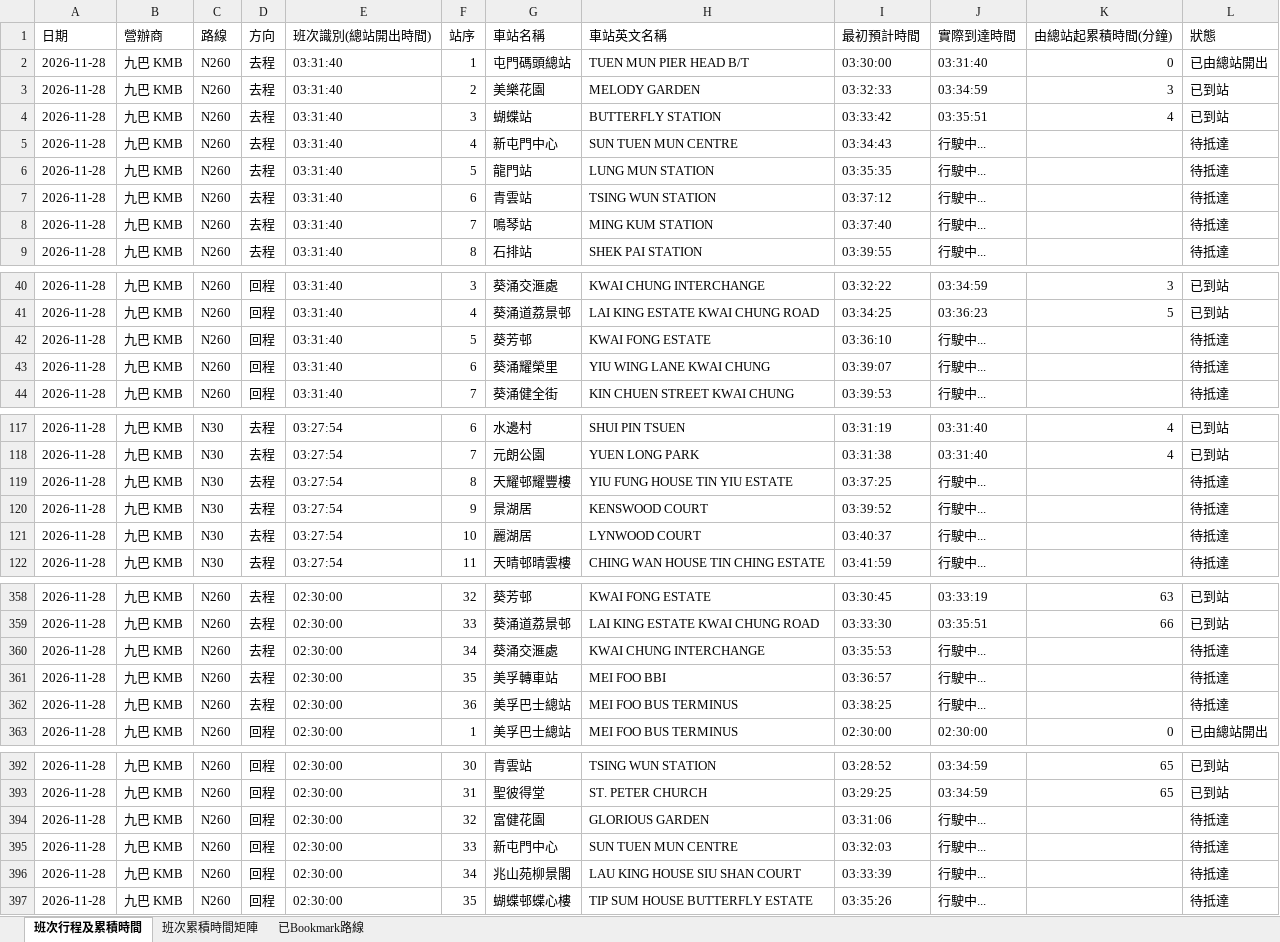
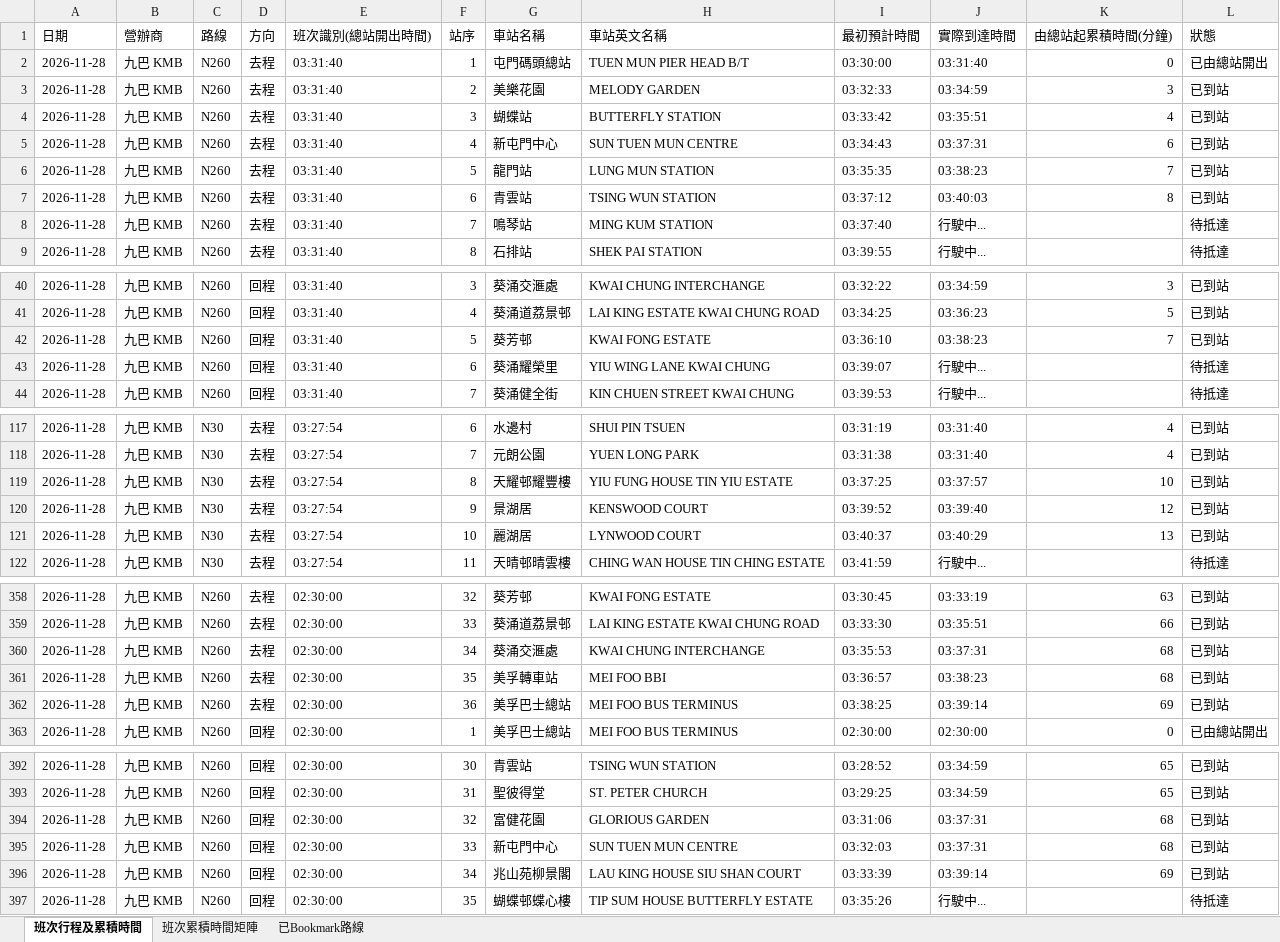
Before and after one commit to J0llibee/GRMD_FYP_Transport, an Excel workbook: backups/bus_arrival_records_48h_rolling.xlsx, sheet 班次行程及累積時間, drawn as a sheet; only a part is shown, gaps mark what is left out; values as stored, in another font and other column widths than the file's, no borders; 1 other sheet too large or unreadable and not compared; the diff covers the shown part only; the diff names each change by its address in the sheet, - before the commit and + after, or states it on an @@ line.

Commit message:
Auto backup backups/bus_arrival_records_48h_rolling.xlsx (03:40:56)

```diff
--- a/backups/bus_arrival_records_48h_rolling.xlsx (sheet 班次行程及累積時間)
+++ b/backups/bus_arrival_records_48h_rolling.xlsx (sheet 班次行程及累積時間)
-J5 (實際到達時間): 行駛中...
+J5 (實際到達時間): 03:37:31
-K5 (由總站起累積時間(分鐘)): (empty)
+K5 (由總站起累積時間(分鐘)): 6
-L5:L7 (狀態): 待抵達
+L5:L7 (狀態): 已到站
-J6 (實際到達時間): 行駛中...
+J6 (實際到達時間): 03:38:23
-K6 (由總站起累積時間(分鐘)): (empty)
+K6 (由總站起累積時間(分鐘)): 7
-J7 (實際到達時間): 行駛中...
+J7 (實際到達時間): 03:40:03
-K7 (由總站起累積時間(分鐘)): (empty)
+K7 (由總站起累積時間(分鐘)): 8
-J42 (實際到達時間): 行駛中...
+J42 (實際到達時間): 03:38:23
-K42 (由總站起累積時間(分鐘)): (empty)
+K42 (由總站起累積時間(分鐘)): 7
-L42 (狀態): 待抵達
+L42 (狀態): 已到站
-J119 (實際到達時間): 行駛中...
+J119 (實際到達時間): 03:37:57
-K119 (由總站起累積時間(分鐘)): (empty)
+K119 (由總站起累積時間(分鐘)): 10
-L119:L121 (狀態): 待抵達
+L119:L121 (狀態): 已到站
-J120 (實際到達時間): 行駛中...
+J120 (實際到達時間): 03:39:40
-K120 (由總站起累積時間(分鐘)): (empty)
+K120 (由總站起累積時間(分鐘)): 12
-J121 (實際到達時間): 行駛中...
+J121 (實際到達時間): 03:40:29
-K121 (由總站起累積時間(分鐘)): (empty)
+K121 (由總站起累積時間(分鐘)): 13
-J360 (實際到達時間): 行駛中...
+J360 (實際到達時間): 03:37:31
-K360:K361 (由總站起累積時間(分鐘)): (empty)
+K360:K361 (由總站起累積時間(分鐘)): 68
-L360:L362 (狀態): 待抵達
+L360:L362 (狀態): 已到站
-J361 (實際到達時間): 行駛中...
+J361 (實際到達時間): 03:38:23
-J362 (實際到達時間): 行駛中...
+J362 (實際到達時間): 03:39:14
-K362 (由總站起累積時間(分鐘)): (empty)
+K362 (由總站起累積時間(分鐘)): 69
-J394:J395 (實際到達時間): 行駛中...
+J394:J395 (實際到達時間): 03:37:31
-K394:K395 (由總站起累積時間(分鐘)): (empty)
+K394:K395 (由總站起累積時間(分鐘)): 68
-L394:L396 (狀態): 待抵達
+L394:L396 (狀態): 已到站
-J396 (實際到達時間): 行駛中...
+J396 (實際到達時間): 03:39:14
-K396 (由總站起累積時間(分鐘)): (empty)
+K396 (由總站起累積時間(分鐘)): 69
```
Also changed, not shown: 13 edited cells elsewhere in this sheet.
